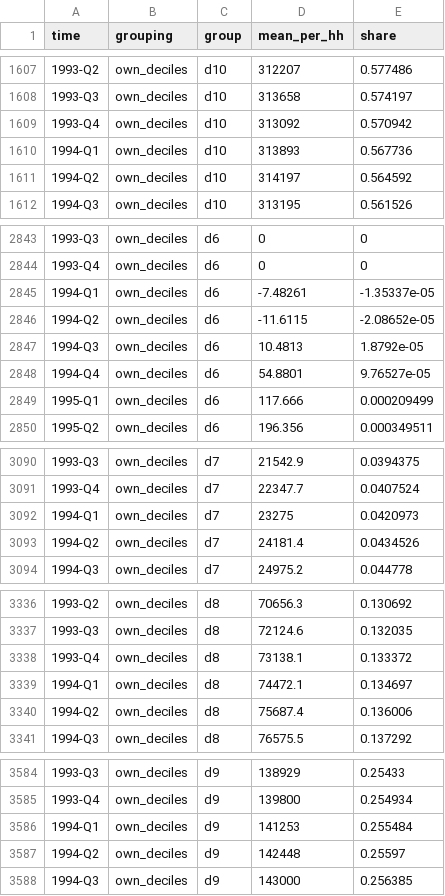
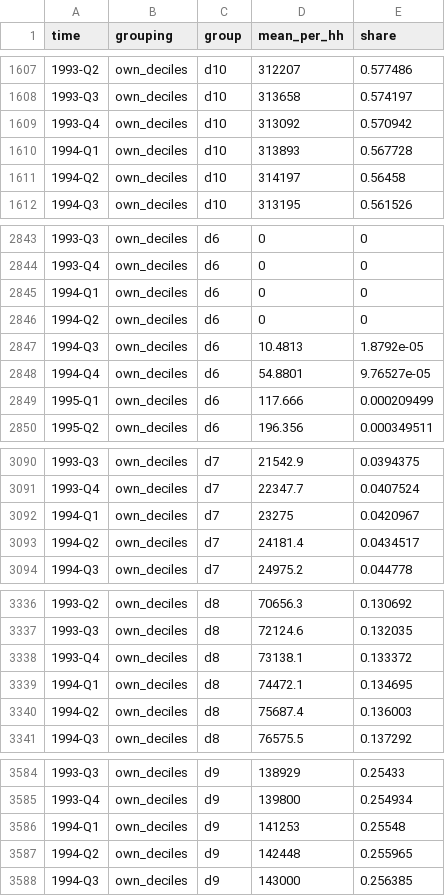
Before and after one commit to LuisCald/DD_data, a CSV file: data/items/mortgages_SCF.csv, drawn as a sheet; only a part is shown, gaps mark what is left out.

```diff
--- a/data/items/mortgages_SCF.csv
+++ b/data/items/mortgages_SCF.csv
@@ -1609,4 +1609,4 @@ time,grouping,group,mean_per_hh,share
 1993-Q4,own_deciles,d10,313092,0.570942
-1994-Q1,own_deciles,d10,313893,0.567736
-1994-Q2,own_deciles,d10,314197,0.564592
+1994-Q1,own_deciles,d10,313893,0.567728
+1994-Q2,own_deciles,d10,314197,0.56458
 1994-Q3,own_deciles,d10,313195,0.561526
@@ -2844,4 +2844,4 @@ time,grouping,group,mean_per_hh,share
 1993-Q4,own_deciles,d6,0,0
-1994-Q1,own_deciles,d6,-7.48261,-1.35337e-05
-1994-Q2,own_deciles,d6,-11.6115,-2.08652e-05
+1994-Q1,own_deciles,d6,0,0
+1994-Q2,own_deciles,d6,0,0
 1994-Q3,own_deciles,d6,10.4813,1.8792e-05
@@ -3091,4 +3091,4 @@ time,grouping,group,mean_per_hh,share
 1993-Q4,own_deciles,d7,22347.7,0.0407524
-1994-Q1,own_deciles,d7,23275,0.0420973
-1994-Q2,own_deciles,d7,24181.4,0.0434526
+1994-Q1,own_deciles,d7,23275,0.0420967
+1994-Q2,own_deciles,d7,24181.4,0.0434517
 1994-Q3,own_deciles,d7,24975.2,0.044778
@@ -3338,4 +3338,4 @@ time,grouping,group,mean_per_hh,share
 1993-Q4,own_deciles,d8,73138.1,0.133372
-1994-Q1,own_deciles,d8,74472.1,0.134697
-1994-Q2,own_deciles,d8,75687.4,0.136006
+1994-Q1,own_deciles,d8,74472.1,0.134695
+1994-Q2,own_deciles,d8,75687.4,0.136003
 1994-Q3,own_deciles,d8,76575.5,0.137292
@@ -3585,4 +3585,4 @@ time,grouping,group,mean_per_hh,share
 1993-Q4,own_deciles,d9,139800,0.254934
-1994-Q1,own_deciles,d9,141253,0.255484
-1994-Q2,own_deciles,d9,142448,0.25597
+1994-Q1,own_deciles,d9,141253,0.25548
+1994-Q2,own_deciles,d9,142448,0.255965
 1994-Q3,own_deciles,d9,143000,0.256385
```
Also changed, not shown: data/items/consumer_credit_SCF.csv, data/items/dd_items_SCF.csv, 19 other files.
